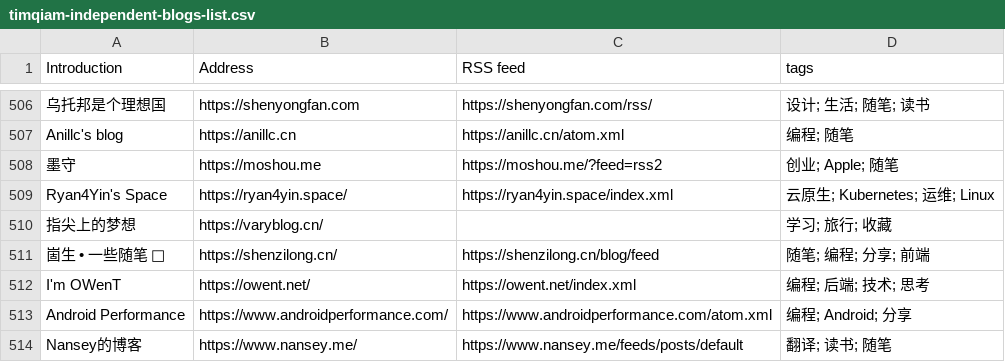
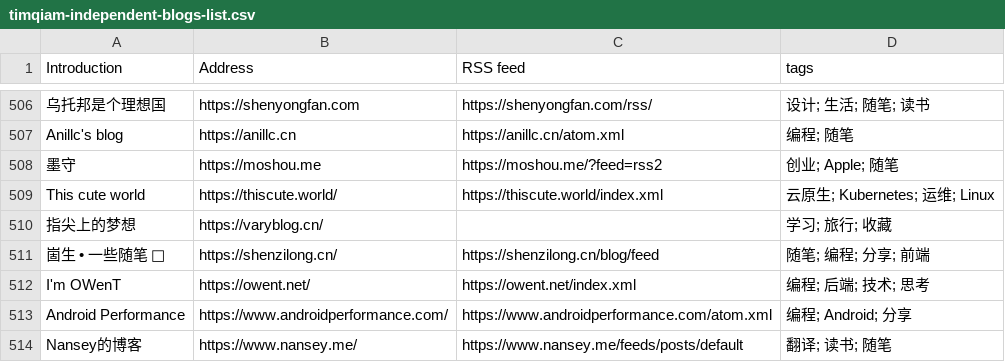
Before and after one commit to saveweb/rss-list-upstream, a CSV file: timqiam-independent-blogs-list.csv, drawn as a sheet; only a part is shown, gaps mark what is left out.

```diff
--- a/timqiam-independent-blogs-list.csv
+++ b/timqiam-independent-blogs-list.csv
@@ -508,3 +508,3 @@ Anillc's blog, https://anillc.cn, https://anillc.cn/atom.xml, 编程; 随笔
 墨守, https://moshou.me, https://moshou.me/?feed=rss2, 创业; Apple; 随笔
-Ryan4Yin's Space, https://ryan4yin.space/, https://ryan4yin.space/index.xml, 云原生; Kubernetes; 运维; Linux
+This cute world, https://thiscute.world/, https://thiscute.world/index.xml, 云原生; Kubernetes; 运维; Linux
 指尖上的梦想, https://varyblog.cn/, , 学习; 旅行; 收藏
```
Also changed, not shown: 2 other files.
